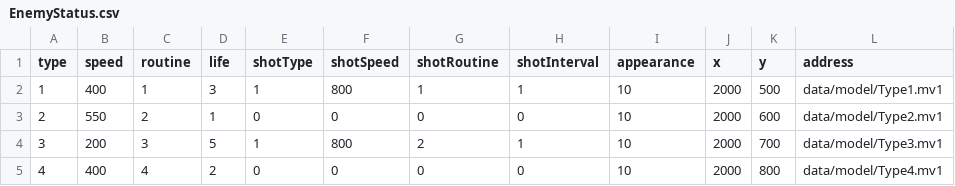
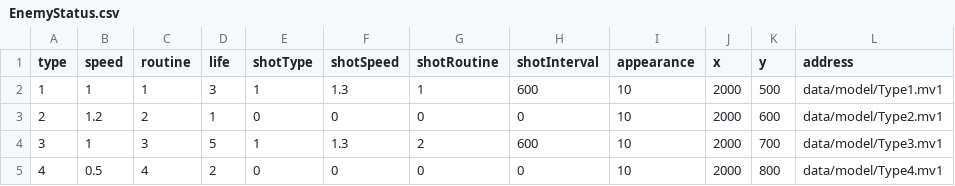
Before and after one commit to Scarlet20030225/ShootingGame, a CSV file: data/csv/EnemyStatus.csv, drawn as a sheet.

Commit message:
敵のCSVファイルの数値を調整

```diff
--- a/data/csv/EnemyStatus.csv
+++ b/data/csv/EnemyStatus.csv
@@ -1,5 +1,5 @@
 type,speed,routine,life,shotType,shotSpeed,shotRoutine,shotInterval,appearance,x,y,address
-1,400,1,3,1,800,1,1,10,2000,500,data/model/Type1.mv1
-2,550,2,1,0,0,0,0,10,2000,600,data/model/Type2.mv1
-3,200,3,5,1,800,2,1,10,2000,700,data/model/Type3.mv1
-4,400,4,2,0,0,0,0,10,2000,800,data/model/Type4.mv1
+1,1,1,3,1,1.3,1,600,10,2000,500,data/model/Type1.mv1
+2,1.2,2,1,0,0,0,0,10,2000,600,data/model/Type2.mv1
+3,1,3,5,1,1.3,2,600,10,2000,700,data/model/Type3.mv1
+4,0.5,4,2,0,0,0,0,10,2000,800,data/model/Type4.mv1
```
